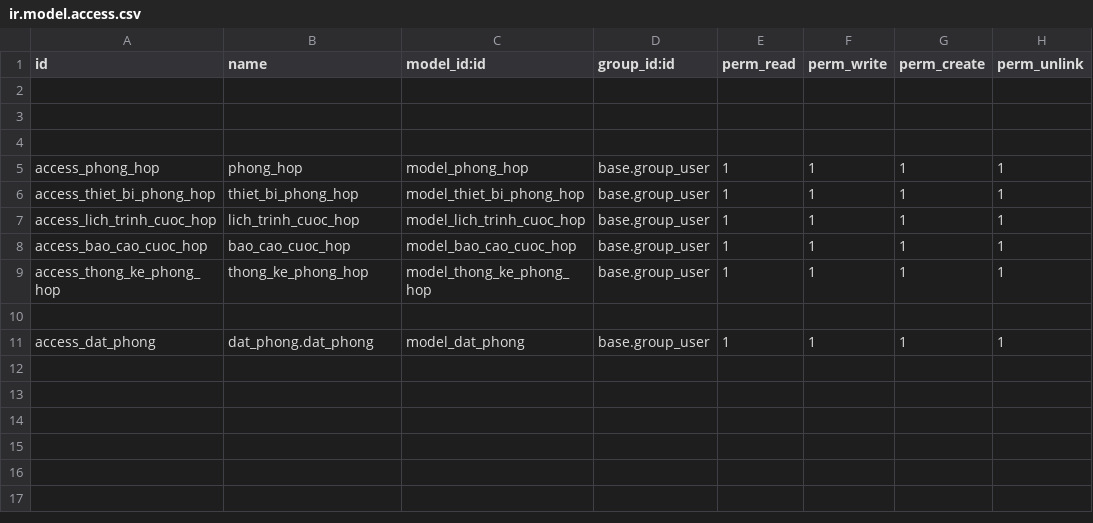
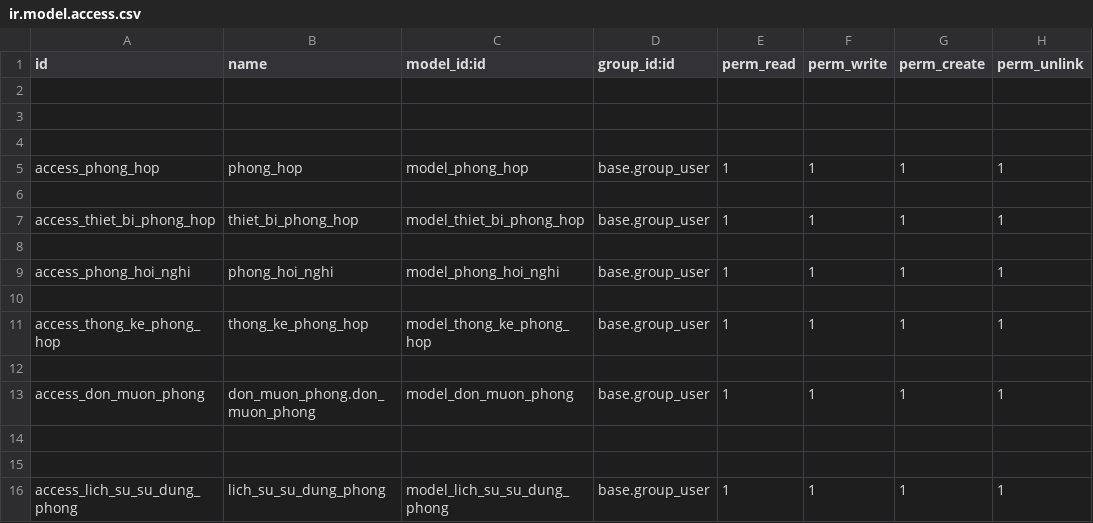
Before and after one commit to MinDuc2003/TTDN-15-03-N4, a CSV file: addons/quan_ly_phong/security/ir.model.access.csv, drawn as a sheet.

```diff
--- a/addons/quan_ly_phong/security/ir.model.access.csv
+++ b/addons/quan_ly_phong/security/ir.model.access.csv
@@ -5,7 +5,12 @@ id,name,model_id:id,group_id:id,perm_read,perm_write,perm_create,perm_unlink
 access_phong_hop,phong_hop,model_phong_hop,base.group_user,1,1,1,1
+
 access_thiet_bi_phong_hop,thiet_bi_phong_hop,model_thiet_bi_phong_hop,base.group_user,1,1,1,1
-access_lich_trinh_cuoc_hop,lich_trinh_cuoc_hop,model_lich_trinh_cuoc_hop,base.group_user,1,1,1,1
-access_bao_cao_cuoc_hop,bao_cao_cuoc_hop,model_bao_cao_cuoc_hop,base.group_user,1,1,1,1
+
+access_phong_hoi_nghi,phong_hoi_nghi,model_phong_hoi_nghi,base.group_user,1,1,1,1
+
 access_thong_ke_phong_hop,thong_ke_phong_hop,model_thong_ke_phong_hop,base.group_user,1,1,1,1
 
-access_dat_phong,dat_phong.dat_phong,model_dat_phong,base.group_user,1,1,1,1
+access_don_muon_phong,don_muon_phong.don_muon_phong,model_don_muon_phong,base.group_user,1,1,1,1
+
+
+access_lich_su_su_dung_phong,lich_su_su_dung_phong,model_lich_su_su_dung_phong,base.group_user,1,1,1,1
```
Also changed, not shown: 11 other files.
